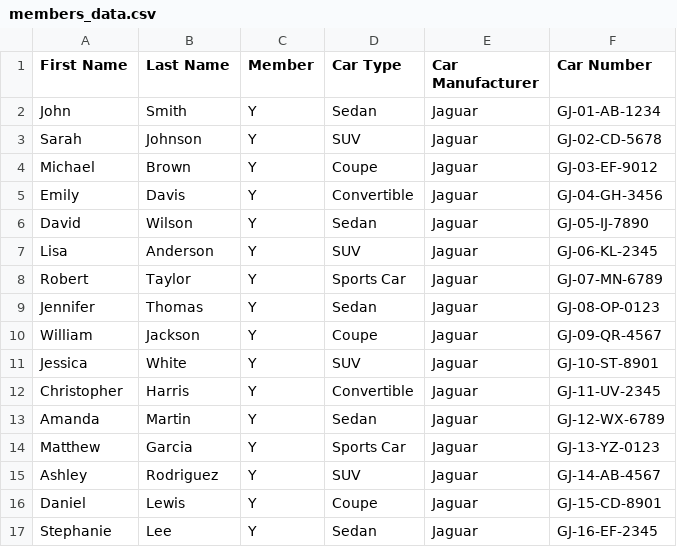
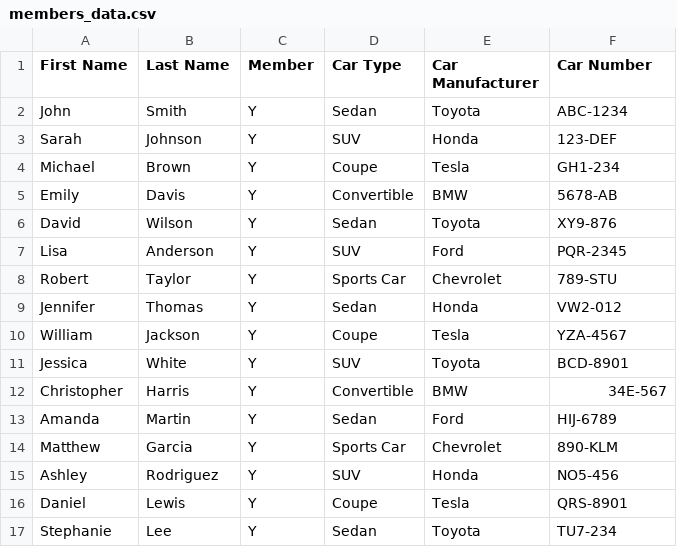
Before and after one commit to SujoyAbraham/SJIOCCarLookup, a CSV file: members_data.csv, drawn as a sheet; only a part is shown; the diff covers the shown part only.

```diff
--- a/members_data.csv
+++ b/members_data.csv
@@ -1,17 +1,17 @@
 First Name,Last Name,Member,Car Type,Car Manufacturer,Car Number
-John,Smith,Y,Sedan,Jaguar,GJ-01-AB-1234
-Sarah,Johnson,Y,SUV,Jaguar,GJ-02-CD-5678
-Michael,Brown,Y,Coupe,Jaguar,GJ-03-EF-9012
-Emily,Davis,Y,Convertible,Jaguar,GJ-04-GH-3456
-David,Wilson,Y,Sedan,Jaguar,GJ-05-IJ-7890
-Lisa,Anderson,Y,SUV,Jaguar,GJ-06-KL-2345
-Robert,Taylor,Y,Sports Car,Jaguar,GJ-07-MN-6789
-Jennifer,Thomas,Y,Sedan,Jaguar,GJ-08-OP-0123
-William,Jackson,Y,Coupe,Jaguar,GJ-09-QR-4567
-Jessica,White,Y,SUV,Jaguar,GJ-10-ST-8901
-Christopher,Harris,Y,Convertible,Jaguar,GJ-11-UV-2345
-Amanda,Martin,Y,Sedan,Jaguar,GJ-12-WX-6789
-Matthew,Garcia,Y,Sports Car,Jaguar,GJ-13-YZ-0123
-Ashley,Rodriguez,Y,SUV,Jaguar,GJ-14-AB-4567
-Daniel,Lewis,Y,Coupe,Jaguar,GJ-15-CD-8901
-Stephanie,Lee,Y,Sedan,Jaguar,GJ-16-EF-2345
+John,Smith,Y,Sedan,Toyota,ABC-1234
+Sarah,Johnson,Y,SUV,Honda,123-DEF
+Michael,Brown,Y,Coupe,Tesla,GH1-234
+Emily,Davis,Y,Convertible,BMW,5678-AB
+David,Wilson,Y,Sedan,Toyota,XY9-876
+Lisa,Anderson,Y,SUV,Ford,PQR-2345
+Robert,Taylor,Y,Sports Car,Chevrolet,789-STU
+Jennifer,Thomas,Y,Sedan,Honda,VW2-012
+William,Jackson,Y,Coupe,Tesla,YZA-4567
+Jessica,White,Y,SUV,Toyota,BCD-8901
+Christopher,Harris,Y,Convertible,BMW,34E-567
+Amanda,Martin,Y,Sedan,Ford,HIJ-6789
+Matthew,Garcia,Y,Sports Car,Chevrolet,890-KLM
+Ashley,Rodriguez,Y,SUV,Honda,NO5-456
+Daniel,Lewis,Y,Coupe,Tesla,QRS-8901
+Stephanie,Lee,Y,Sedan,Toyota,TU7-234
```
Also changed, not shown: 1 added row and 30 edited cells elsewhere in this file, 6 other files.
